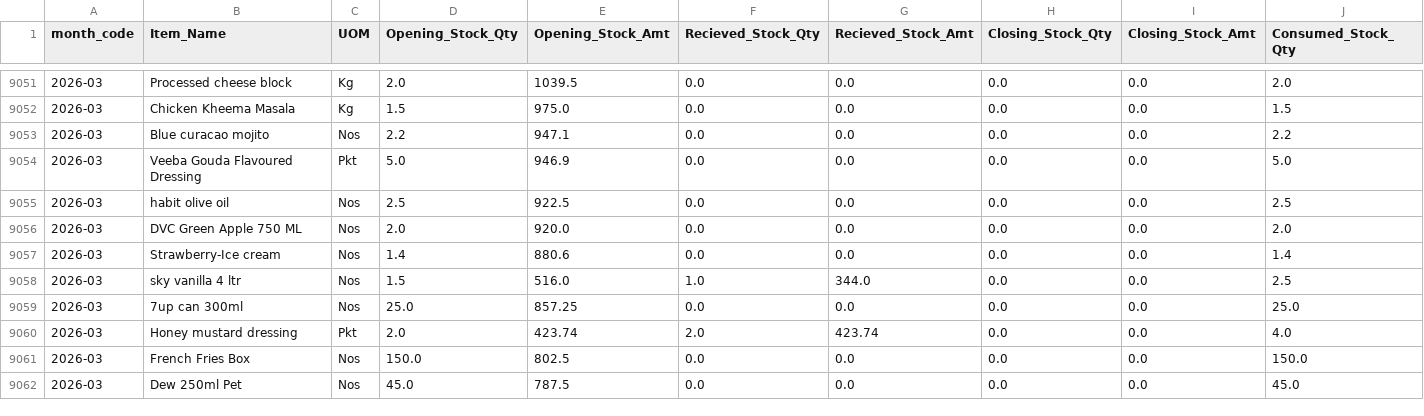
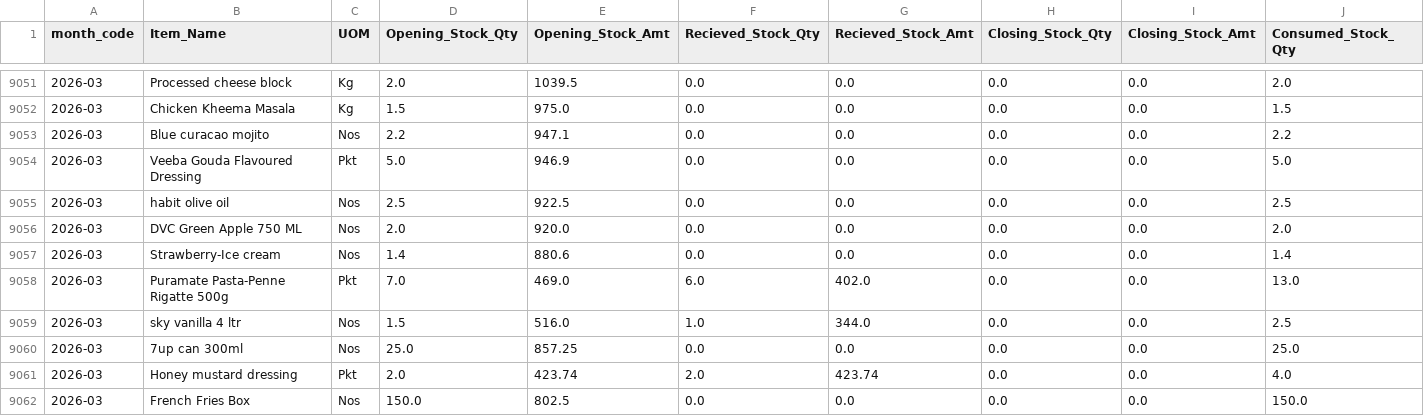
Before and after one commit to arjunotp/Dashboard, a CSV file: stock_report.csv, drawn as a sheet; only a part is shown, gaps mark what is left out; the shorter side is filled out with more unchanged rows; rows hold the shown columns only; the diff covers the shown part only; the diff names each change by its address in the sheet, - before the commit and + after, or states it on an @@ line.

Commit message:
Upload CSV stock_report.csv

```diff
--- a/stock_report.csv
+++ b/stock_report.csv
+row 9058: 2026-03 | Puramate Pasta-Penne Rigatte 500g | Pkt | 7.0 | 469.0 | 6.0 | 402.0 | 0.0 | 0.0 | 13.0
```
Also changed, not shown: 6 added rows, 6 removed rows and 4 edited cells elsewhere in this file.
